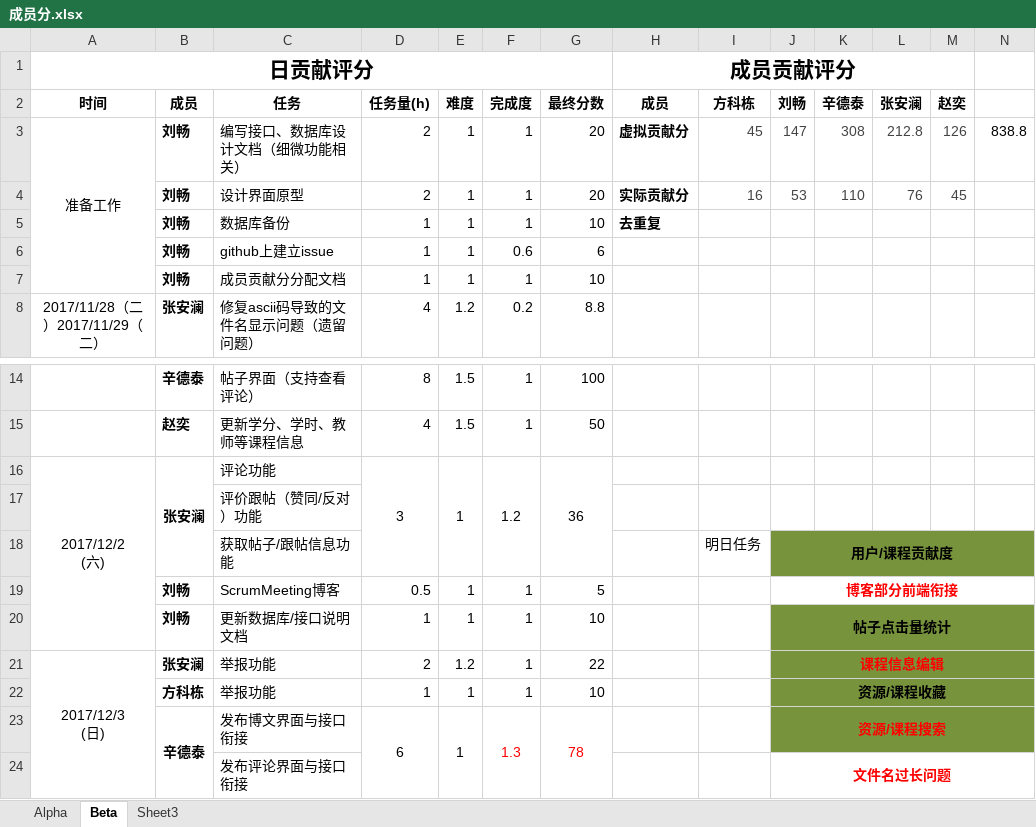
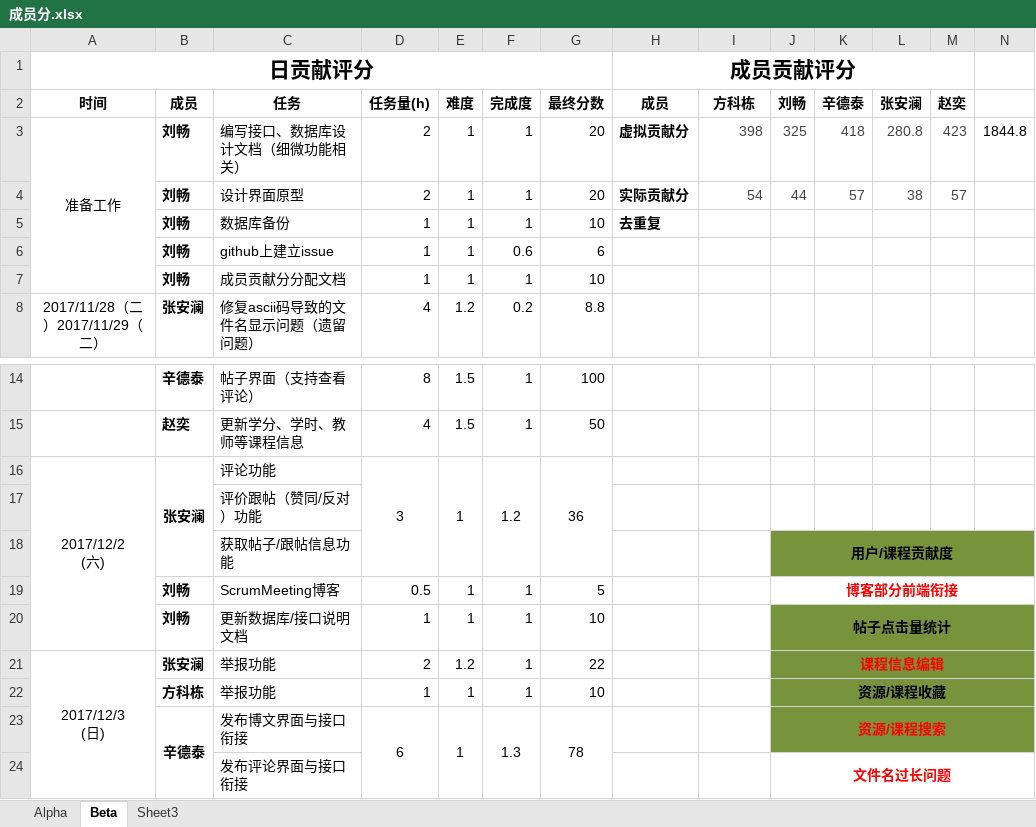
Before and after one commit to Slontia/iCourse, an Excel workbook: docs/成员分.xlsx, sheet Beta, drawn as a sheet; only a part is shown, gaps mark what is left out; values as stored, in another font and other column widths than the file's, no borders; the diff covers the shown part only; the diff names each change by its address in the sheet, - before the commit and + after, or states it on an @@ line.

```diff
--- a/docs/成员分.xlsx (sheet Beta)
+++ b/docs/成员分.xlsx (sheet Beta)
-I3 (方科栋): 45
+I3 (方科栋): 398
-J3 (刘畅): 147
+J3 (刘畅): 325
-K3 (辛德泰): 308
+K3 (辛德泰): 418
-L3 (张安澜): 212.8
+L3 (张安澜): 280.8
-M3 (赵奕): 126
+M3 (赵奕): 423
-N3: 838.8
+N3: 1844.8
-I4 (方科栋): 16
+I4 (方科栋): 54
-J4 (刘畅): 53
+J4 (刘畅): 44
-K4 (辛德泰): 110
+K4 (辛德泰): 57
-L4 (张安澜): 76
+L4 (张安澜): 38
-M4 (赵奕): 45
+M4 (赵奕): 57
-I18 (方科栋): 明日任务
+I18 (方科栋): (empty)
-F23:G23 text colour: #FF0000
+F23:G23 text colour: black
```
Also changed, not shown: 40 added rows, 9 removed rows, 19 edited cells, cell formats and merged cells elsewhere in this sheet, formulas that keep their value, 1 other file.
